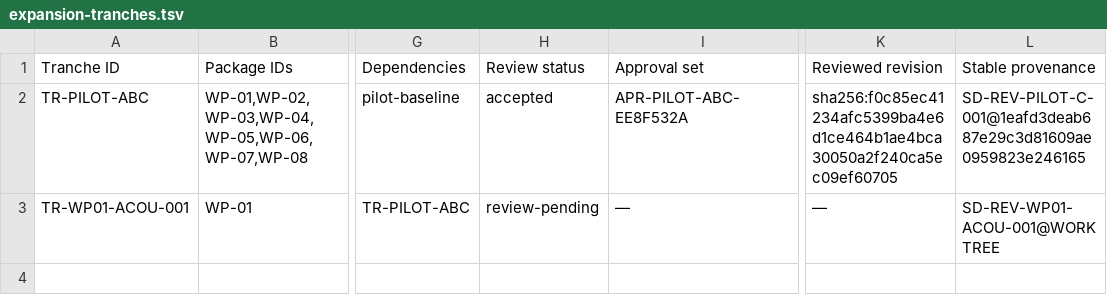
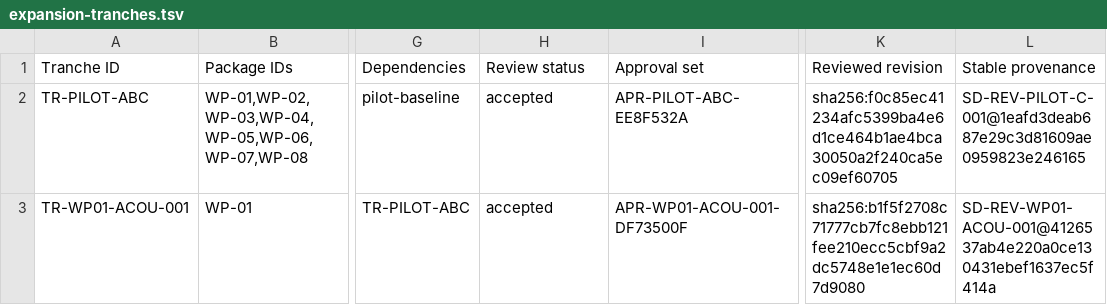
Before and after one commit to tanep3/yatagarasu2, a TSV file: docs/system-design/verification/expansion-tranches.tsv, drawn as a sheet; only a part is shown, gaps mark what is left out; the diff names each change by its address in the sheet, - before the commit and + after, or states it on an @@ line.

Commit message:
docs: accept acoustic interaction design

```diff
--- a/docs/system-design/verification/expansion-tranches.tsv
+++ b/docs/system-design/verification/expansion-tranches.tsv
-H3 (Review status): review-pending
+H3 (Review status): accepted
-I3 (Approval set): —
+I3 (Approval set): APR-WP01-ACOU-001-DF73500F
-K3 (Reviewed revision): —
+K3 (Reviewed revision): sha256:b1f5f2708c71777cb7fc8ebb121fee210ecc5cbf9a2dc5748e1e1ec60d7d9080
-L3 (Stable provenance): SD-REV-WP01-ACOU-001@WORKTREE
+L3 (Stable provenance): SD-REV-WP01-ACOU-001@4126537ab4e220a0ce130431ebef1637ec5f414a
```
Also changed, not shown: 6 other files.
